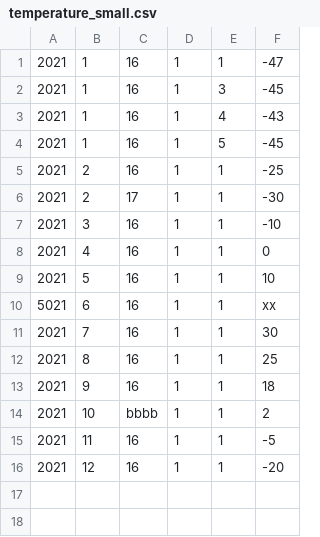
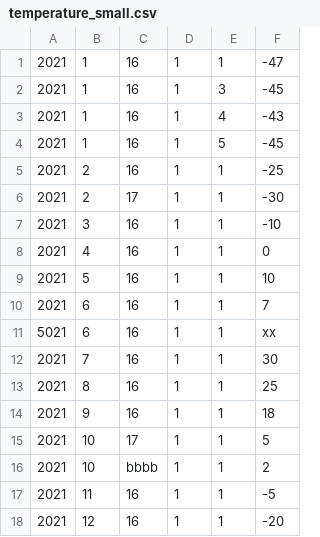
Before and after one commit to lohmatysh/Programs, a CSV file: Курсовая/temperature_small.csv, drawn as a sheet.

```diff
--- a/Курсовая/temperature_small.csv
+++ b/Курсовая/temperature_small.csv
@@ -9,2 +9,3 @@
 2021;5;16;1;1;10
+2021;6;16;1;1;7
 5021;6;16;1;1;xx
@@ -13,2 +14,3 @@
 2021;9;16;1;1;18
+2021;10;17;1;1;5
 2021;10;bbbb;1;1;2
```
Also changed, not shown: 2 other files.
